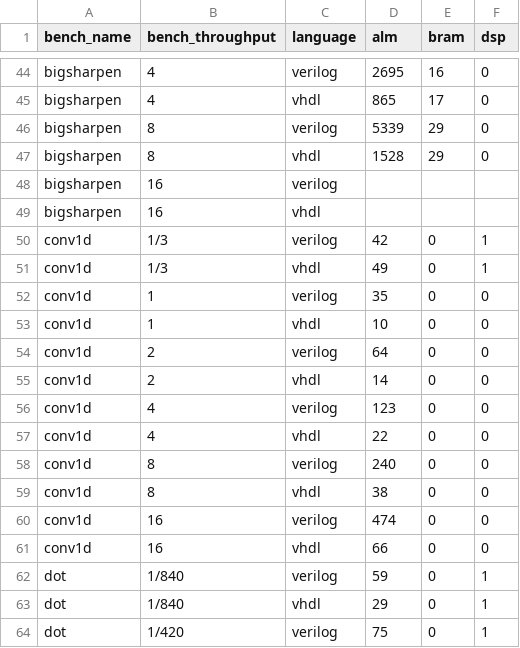
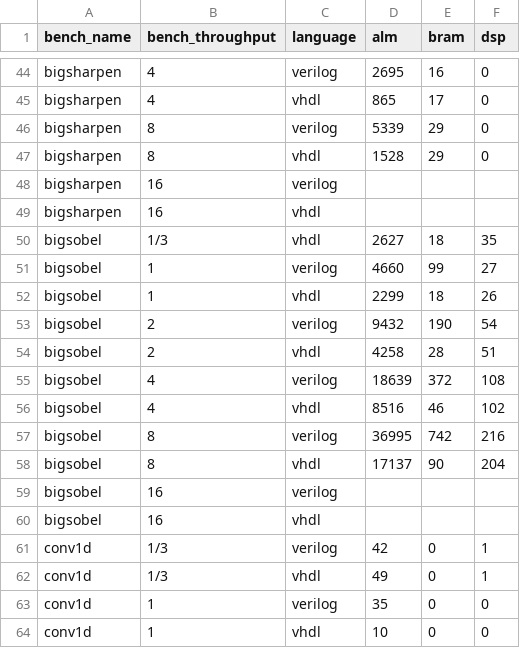
Before and after one commit to louis-hildebrand/sirop-hls, a CSV file: results/aetherling_resource_usage.csv, drawn as a sheet; only a part is shown, gaps mark what is left out; the shorter side is filled out with more unchanged rows.

```diff
--- a/results/aetherling_resource_usage.csv
+++ b/results/aetherling_resource_usage.csv
@@ -49,2 +49,13 @@ bigsharpen,16,verilog,,,
 bigsharpen,16,vhdl,,,
+bigsobel,1/3,vhdl,2627,18,35
+bigsobel,1,verilog,4660,99,27
+bigsobel,1,vhdl,2299,18,26
+bigsobel,2,verilog,9432,190,54
+bigsobel,2,vhdl,4258,28,51
+bigsobel,4,verilog,18639,372,108
+bigsobel,4,vhdl,8516,46,102
+bigsobel,8,verilog,36995,742,216
+bigsobel,8,vhdl,17137,90,204
+bigsobel,16,verilog,,,
+bigsobel,16,vhdl,,,
 conv1d,1/3,verilog,42,0,1
```
Also changed, not shown: results/ablation_fmax.csv, results/ablation_latency.csv, 4 other files.
